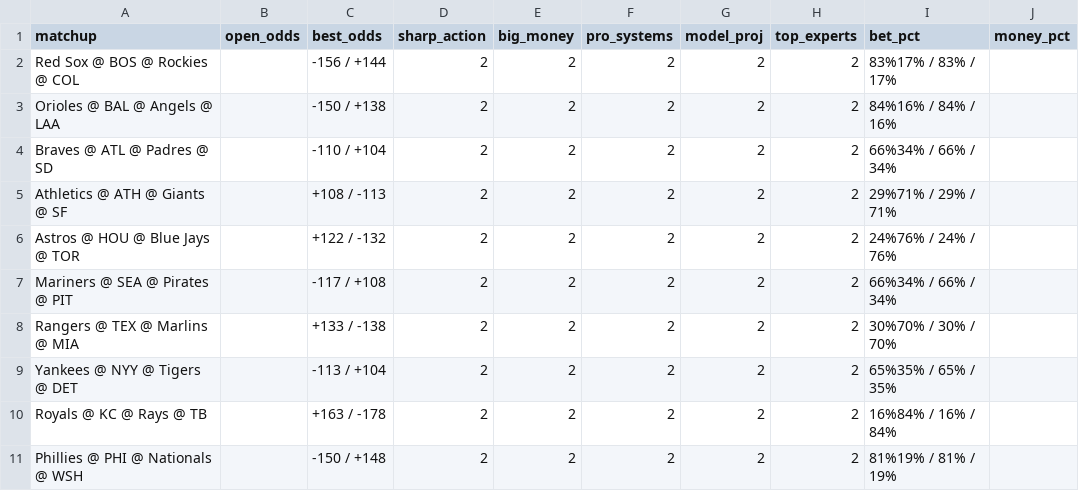
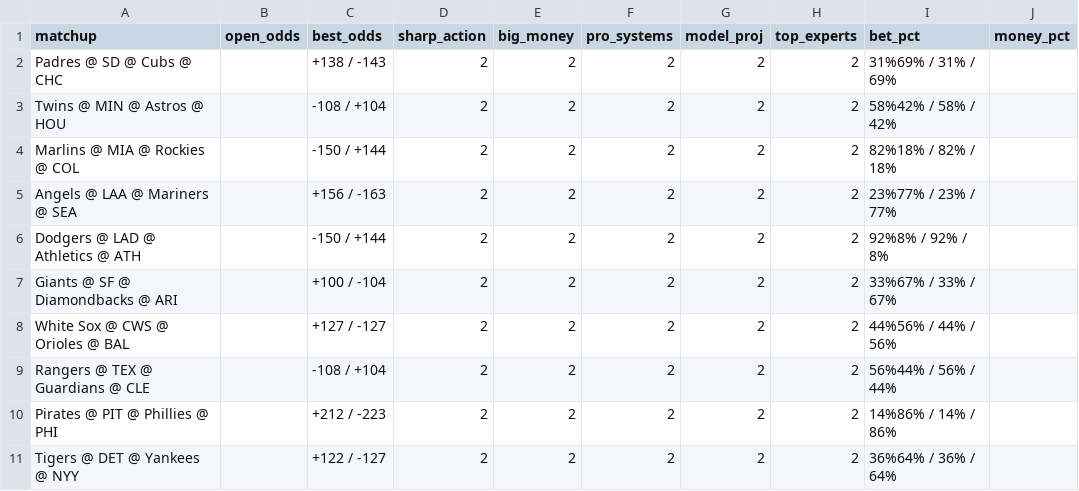
Before and after one commit to jacobi5d/signalPage, a CSV file: pro_report.csv, drawn as a sheet; only a part is shown; the diff covers the shown part only.

```diff
--- a/pro_report.csv
+++ b/pro_report.csv
@@ -1,11 +1,11 @@
 matchup,open_odds,best_odds,sharp_action,big_money,pro_systems,model_proj,top_experts,bet_pct,money_pct
-Red Sox @ BOS @ Rockies @ COL,,-156 / +144,2,2,2,2,2,83%17% / 83% / 17%,
-Orioles @ BAL @ Angels @ LAA,,-150 / +138,2,2,2,2,2,84%16% / 84% / 16%,
-Braves @ ATL @ Padres @ SD,,-110 / +104,2,2,2,2,2,66%34% / 66% / 34%,
-Athletics @ ATH @ Giants @ SF,,+108 / -113,2,2,2,2,2,29%71% / 29% / 71%,
-Astros @ HOU @ Blue Jays @ TOR,,+122 / -132,2,2,2,2,2,24%76% / 24% / 76%,
-Mariners @ SEA @ Pirates @ PIT,,-117 / +108,2,2,2,2,2,66%34% / 66% / 34%,
-Rangers @ TEX @ Marlins @ MIA,,+133 / -138,2,2,2,2,2,30%70% / 30% / 70%,
-Yankees @ NYY @ Tigers @ DET,,-113 / +104,2,2,2,2,2,65%35% / 65% / 35%,
-Royals @ KC @ Rays @ TB,,+163 / -178,2,2,2,2,2,16%84% / 16% / 84%,
-Phillies @ PHI @ Nationals @ WSH,,-150 / +148,2,2,2,2,2,81%19% / 81% / 19%,
+Padres @ SD @ Cubs @ CHC,,+138 / -143,2,2,2,2,2,31%69% / 31% / 69%,
+Twins @ MIN @ Astros @ HOU,,-108 / +104,2,2,2,2,2,58%42% / 58% / 42%,
+Marlins @ MIA @ Rockies @ COL,,-150 / +144,2,2,2,2,2,82%18% / 82% / 18%,
+Angels @ LAA @ Mariners @ SEA,,+156 / -163,2,2,2,2,2,23%77% / 23% / 77%,
+Dodgers @ LAD @ Athletics @ ATH,,-150 / +144,2,2,2,2,2,92%8% / 92% / 8%,
+Giants @ SF @ Diamondbacks @ ARI,,+100 / -104,2,2,2,2,2,33%67% / 33% / 67%,
+White Sox @ CWS @ Orioles @ BAL,,+127 / -127,2,2,2,2,2,44%56% / 44% / 56%,
+Rangers @ TEX @ Guardians @ CLE,,-108 / +104,2,2,2,2,2,56%44% / 56% / 44%,
+Pirates @ PIT @ Phillies @ PHI,,+212 / -223,2,2,2,2,2,14%86% / 14% / 86%,
+Tigers @ DET @ Yankees @ NYY,,+122 / -127,2,2,2,2,2,36%64% / 36% / 64%,
```
Also changed, not shown: 15 edited cells elsewhere in this file, 1 other file.
